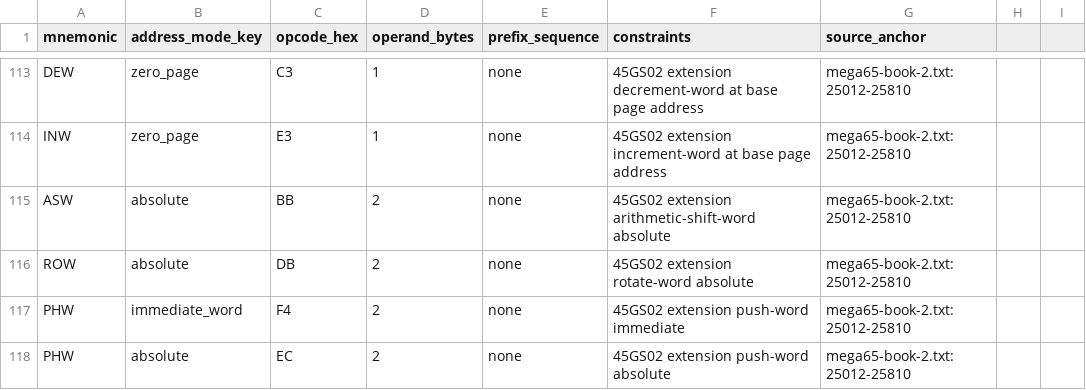
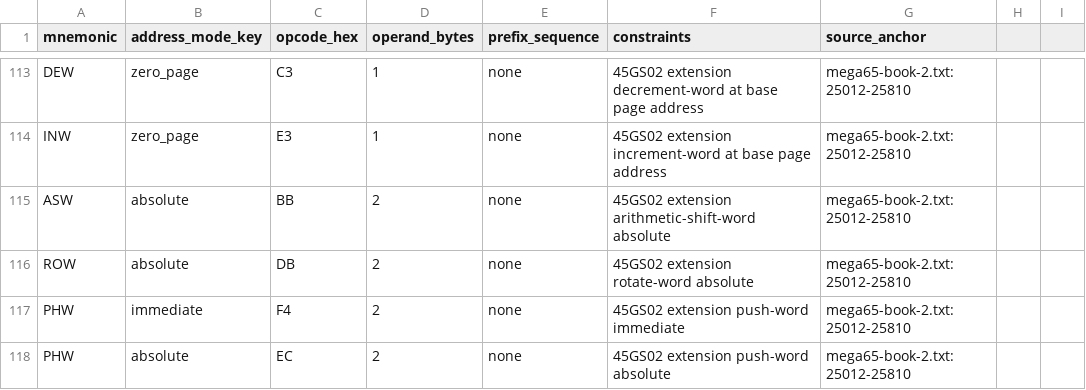
Before and after one commit to pig-games/asm485, a CSV file: documentation/45gs02/opcode_dataset_v0_1.csv, drawn as a sheet; only a part is shown, gaps mark what is left out.

Commit message:
Expand 45GS02 LDZ/CPZ encoding coverage
Add explicit encoding assertions for LDZ absolute,X and CPZ immediate/absolute forms in the 45GS02 handler tests.

Normalize the PHW immediate mode key in the curated opcode dataset to align with implementation mode naming.

```diff
--- a/documentation/45gs02/opcode_dataset_v0_1.csv
+++ b/documentation/45gs02/opcode_dataset_v0_1.csv
@@ -116,3 +116,3 @@ ASW,absolute,BB,2,none,45GS02 extension arithmetic-shift-word absolute,mega65-bo
 ROW,absolute,DB,2,none,45GS02 extension rotate-word absolute,mega65-book-2.txt:25012-25810
-PHW,immediate_word,F4,2,none,45GS02 extension push-word immediate,mega65-book-2.txt:25012-25810
+PHW,immediate,F4,2,none,45GS02 extension push-word immediate,mega65-book-2.txt:25012-25810
 PHW,absolute,EC,2,none,45GS02 extension push-word absolute,mega65-book-2.txt:25012-25810
```
Also changed, not shown: 1 other file.
